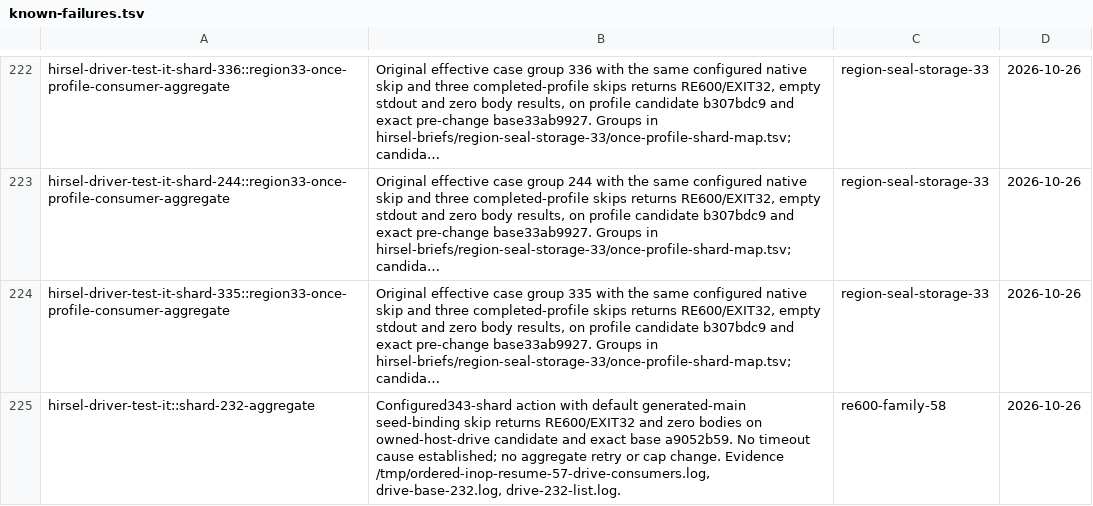
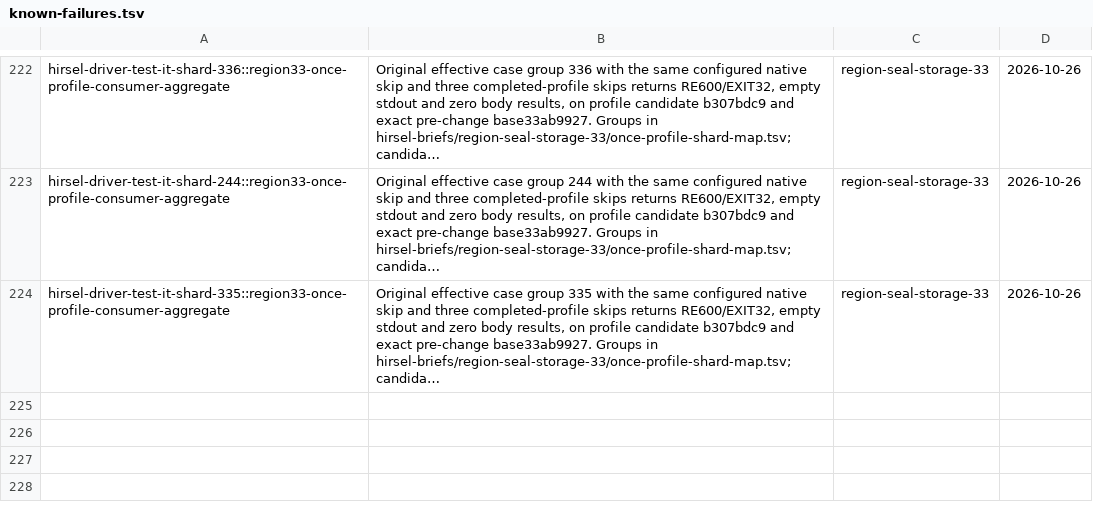
Before and after one commit to SamGalanakis/hirsel-lang, a TSV file: tools/known-failures.tsv, drawn as a sheet; only a part is shown, gaps mark what is left out; long unchanged cells end in …; the diff names each change by its address in the sheet, - before the commit and + after, or states it on an @@ line.

Commit message:
Retire the original driver232 timeout after its seven identities pass
Saved original seven names from /tmp/ordered-inop-resume-57-drive-232-list.log: runtime50_two_boundary_unique_region_continuation PASS269.70s in /tmp/re600-family-58-owned-runtime50-fixed.log; six missing identities PASS260.59s in /tmp/re600-family-58-original232-missing.log. Current numeric232 pass is independent.

```diff
--- a/tools/known-failures.tsv
+++ b/tools/known-failures.tsv
-row 225: hirsel-driver-test-it::shard-232-aggregate | Configured343-shard action with default generated-main seed-binding skip returns RE600/EXIT32 and zero bodies on owned-host-drive candidate and exact base a9052b59. No timeout cause established; no aggregate retry or cap change. Evidence /tmp/ordered-inop-resume-57-drive-consumers.log, drive-base-232.log, drive-232-list.log. | re600-family-58 | 2026-10-26
```
